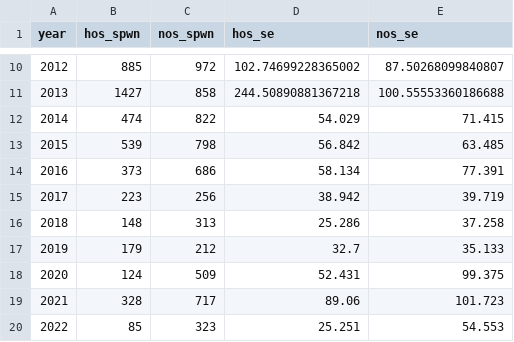
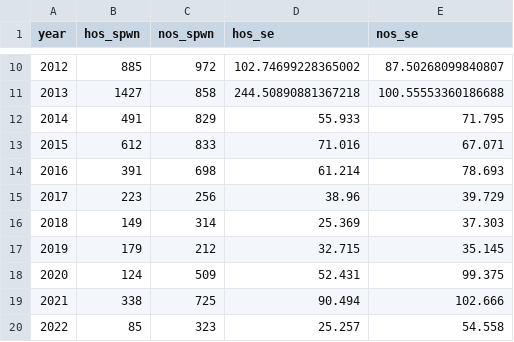
Before and after one commit to KevinSee/UCSthdTimeSeries, a CSV file: analysis/data/derived_data/Wenatchee_Sthd_Spwn_2004-2022.csv, drawn as a sheet; only a part is shown, gaps mark what is left out; the diff covers the shown part only.

```diff
--- a/analysis/data/derived_data/Wenatchee_Sthd_Spwn_2004-2022.csv
+++ b/analysis/data/derived_data/Wenatchee_Sthd_Spwn_2004-2022.csv
@@ -11,10 +11,10 @@ year,hos_spwn,nos_spwn,hos_se,nos_se
 2013,1427,858,244.50890881367218,100.55553360186688
-2014,474,822,54.029,71.415
-2015,539,798,56.842,63.485
-2016,373,686,58.134,77.391
-2017,223,256,38.942,39.719
-2018,148,313,25.286,37.258
-2019,179,212,32.7,35.133
+2014,491,829,55.933,71.795
+2015,612,833,71.016,67.071
+2016,391,698,61.214,78.693
+2017,223,256,38.96,39.729
+2018,149,314,25.369,37.303
+2019,179,212,32.715,35.145
 2020,124,509,52.431,99.375
-2021,328,717,89.06,101.723
-2022,85,323,25.251,54.553
+2021,338,725,90.494,102.666
+2022,85,323,25.257,54.558
```
Also changed, not shown: 31 edited cells elsewhere in this file, analysis/data/derived_data/Wenatchee_Sthd_Age_2011-2022.csv, analysis/data/derived_data/Wenatchee_Updated_Sthd_TimeSeries.csv, 25 other files.
